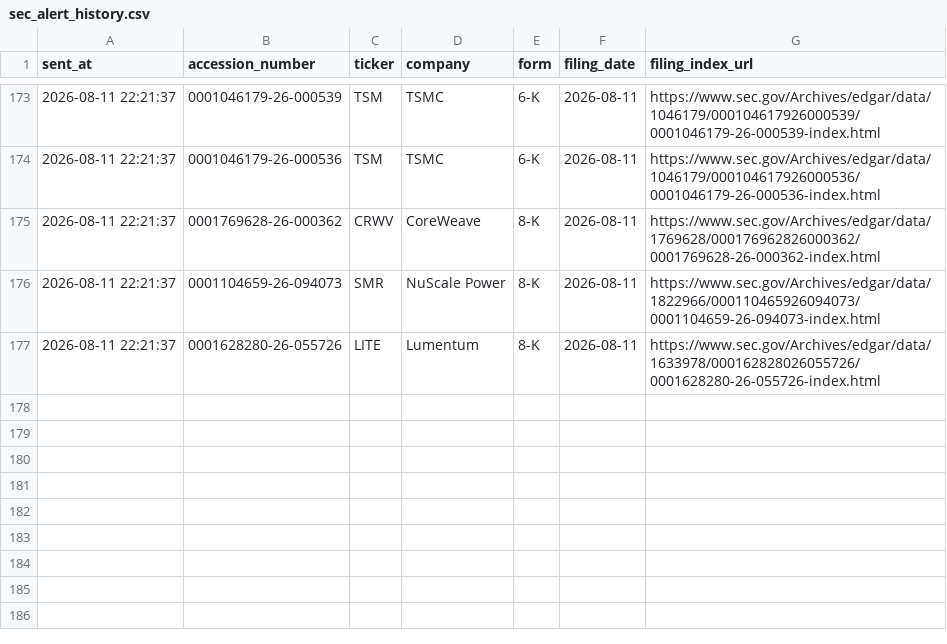
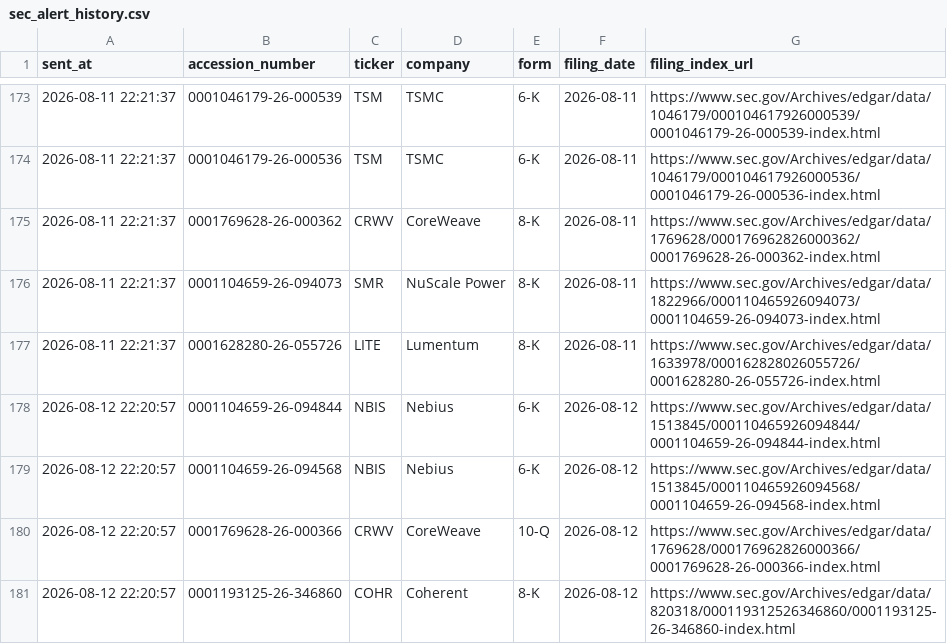
Before and after one commit to GhcFrank/investment-os, a CSV file: data/events/sec_alert_history.csv, drawn as a sheet; only a part is shown, gaps mark what is left out; the diff names each change by its address in the sheet, - before the commit and + after, or states it on an @@ line.

```diff
--- a/data/events/sec_alert_history.csv
+++ b/data/events/sec_alert_history.csv
+row 178: 2026-08-12 22:20:57 | 0001104659-26-094844 | NBIS | Nebius | 6-K | 2026-08-12 | https://www.sec.gov/Archives/edgar/data/1513845/000110465926094844/0001104659-26-094844-index.html
+row 179: 2026-08-12 22:20:57 | 0001104659-26-094568 | NBIS | Nebius | 6-K | 2026-08-12 | https://www.sec.gov/Archives/edgar/data/1513845/000110465926094568/0001104659-26-094568-index.html
+row 180: 2026-08-12 22:20:57 | 0001769628-26-000366 | CRWV | CoreWeave | 10-Q | 2026-08-12 | https://www.sec.gov/Archives/edgar/data/1769628/000176962826000366/0001769628-26-000366-index.html
+row 181: 2026-08-12 22:20:57 | 0001193125-26-346860 | COHR | Coherent | 8-K | 2026-08-12 | https://www.sec.gov/Archives/edgar/data/820318/000119312526346860/0001193125-26-346860-index.html
```
Also changed, not shown: data/events/sec_filings.csv, data/market_data/gpu_cloud_market_fetch_log.csv, 39 other files.
